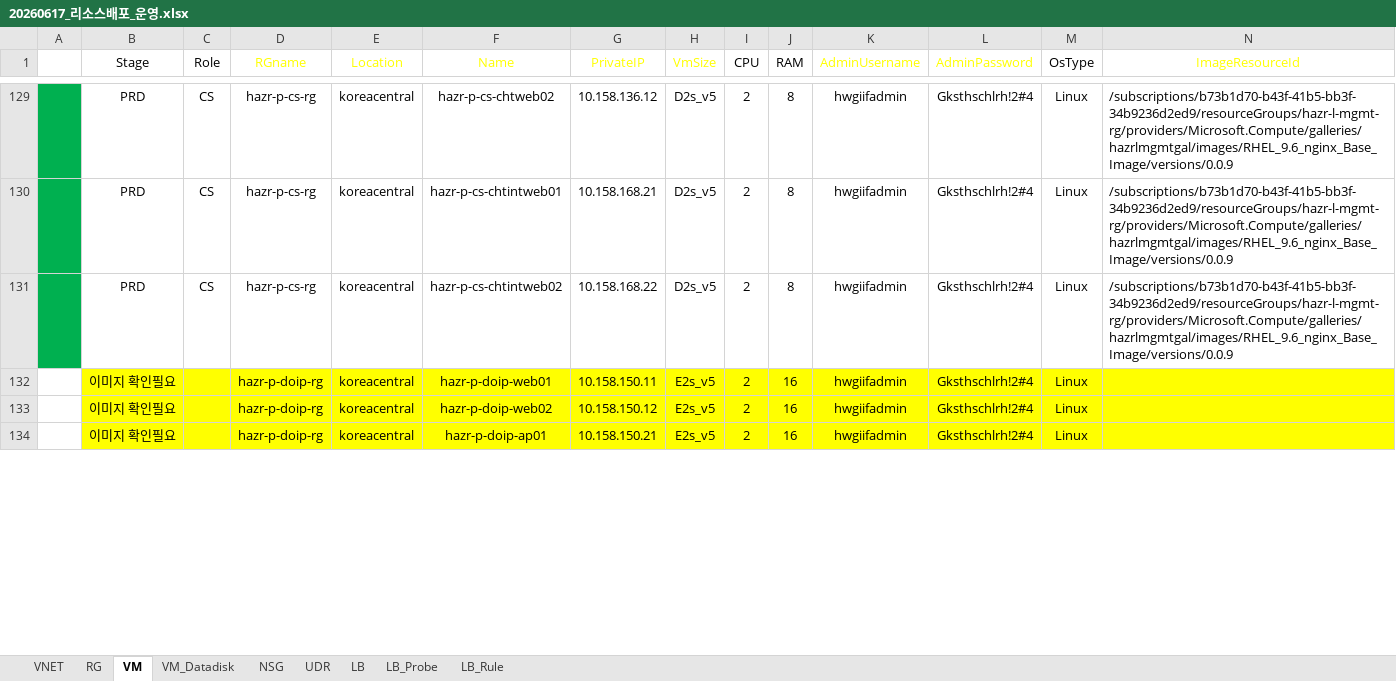
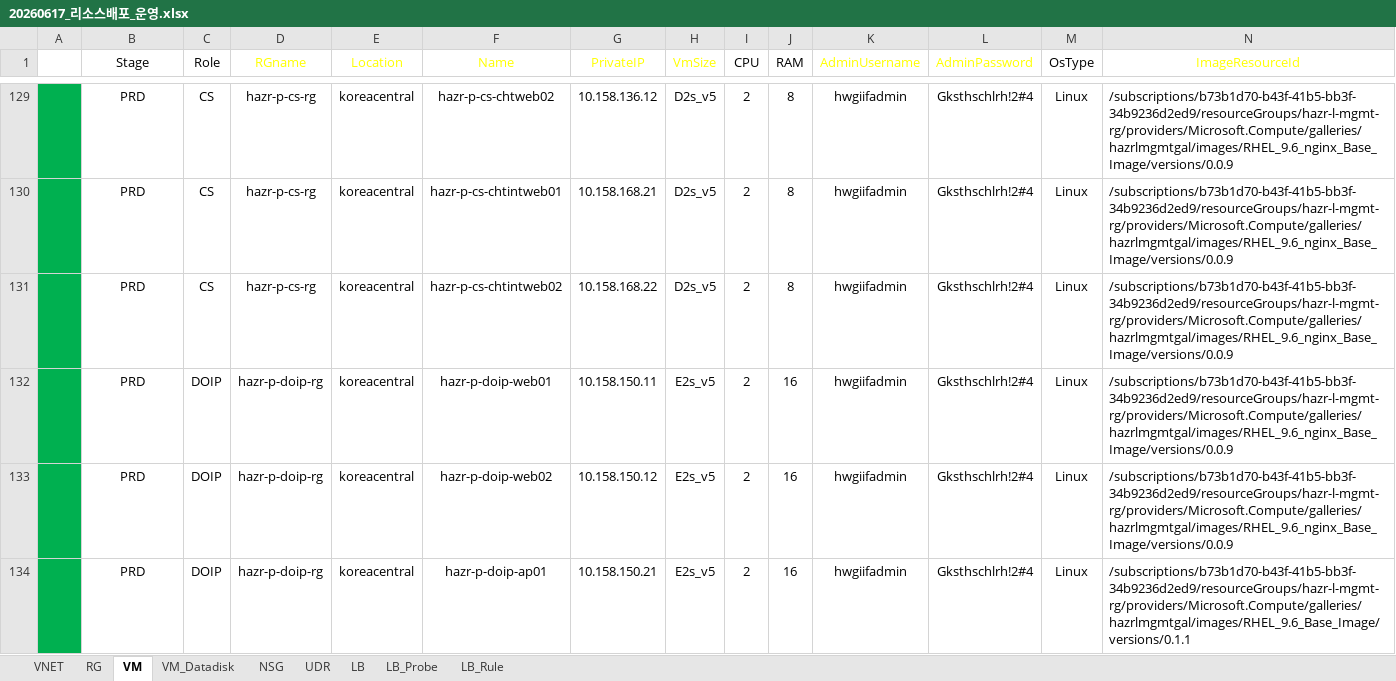
Before and after one commit to skpaek-git/hgi_resourceDeploy, an Excel workbook: 서버정보/20260617_리소스배포_운영.xlsx, sheet VM, drawn as a sheet; only a part is shown, gaps mark what is left out; values as stored, in another font and other column widths than the file's, no borders; table styles not drawn; the diff covers the shown part only; the diff names each change by its address in the sheet, - before the commit and + after, or states it on an @@ line.

```diff
--- a/서버정보/20260617_리소스배포_운영.xlsx (sheet VM)
+++ b/서버정보/20260617_리소스배포_운영.xlsx (sheet VM)
-A132:A134 fill: none
+A132:A134 fill: #00B050
-B132:B134 (Stage): 이미지 확인필요
+B132:B134 (Stage): PRD
-B132:N134 fill: #FFFF00
+B132:N134 fill: none
-C132:C134 (Role): (empty)
+C132:C134 (Role): DOIP
-N132:N133 (ImageResourceId): (empty)
+N132:N133 (ImageResourceId): /subscriptions/b73b1d70-b43f-41b5-bb3f-34b9236d2ed9/resourceGroups/hazr-l-mgmt-rg/providers/Microsoft.Compute/galleries/hazrlmgmtgal/images/RHEL_9.6_nginx_Base_Image/versions/0.0.9
-N134 (ImageResourceId): (empty)
+N134 (ImageResourceId): /subscriptions/b73b1d70-b43f-41b5-bb3f-34b9236d2ed9/resourceGroups/hazr-l-mgmt-rg/providers/Microsoft.Compute/galleries/hazrlmgmtgal/images/RHEL_9.6_Base_Image/versions/0.1.1
```
Also changed, not shown: 18 edited cells and cell formats elsewhere in this sheet, sheet LB_Rule, sheet LB_Probe, sheet NSG, 서버정보/20260617_리소스배포_운영_2차배포.xlsx.
